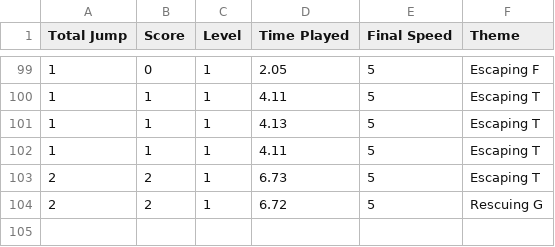
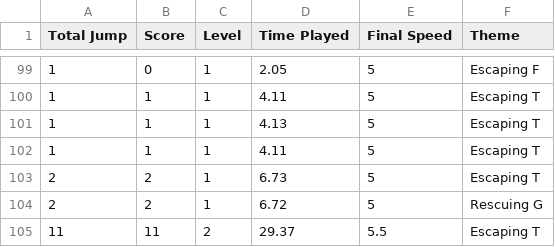
Before and after one commit to Fahsairvw/Running-to-Reality, a CSV file: game_results.csv, drawn as a sheet; only a part is shown, gaps mark what is left out; the diff names each change by its address in the sheet, - before the commit and + after, or states it on an @@ line.

```diff
--- a/game_results.csv
+++ b/game_results.csv
+row 105: 11 | 11 | 2 | 29.37 | 5.5 | Escaping T
```
Also changed, not shown: 3 other files.
